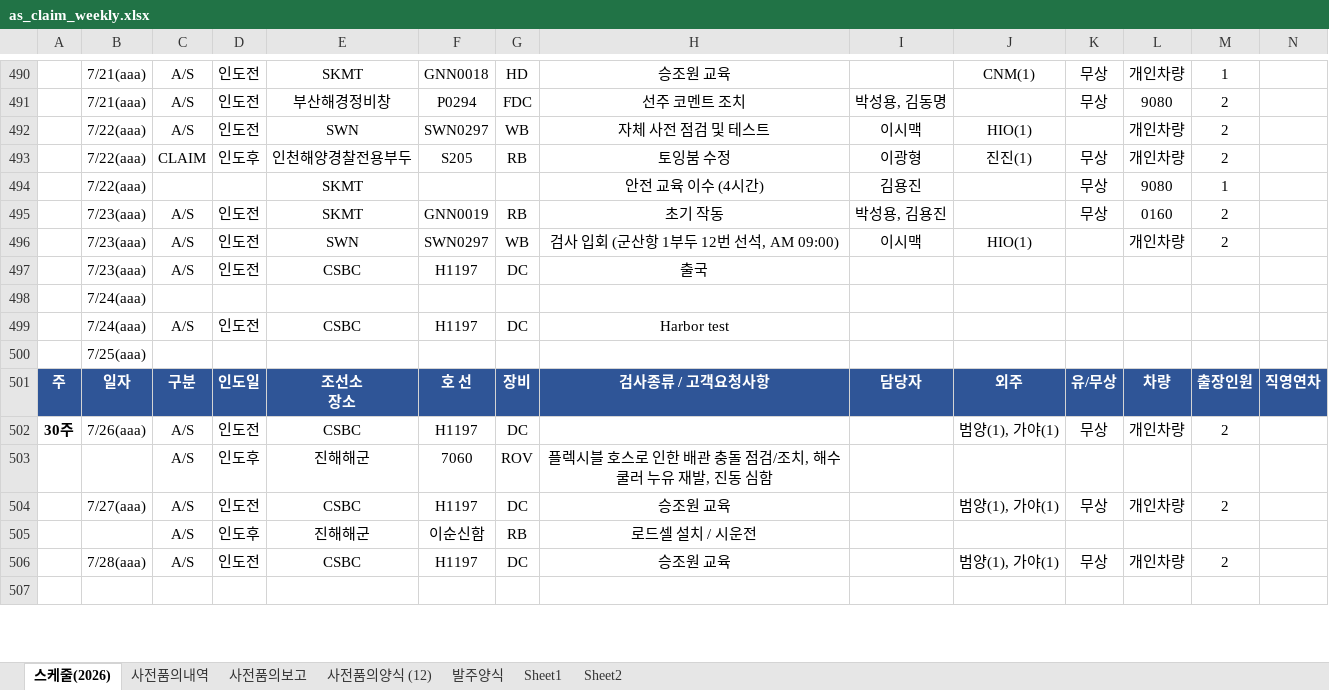
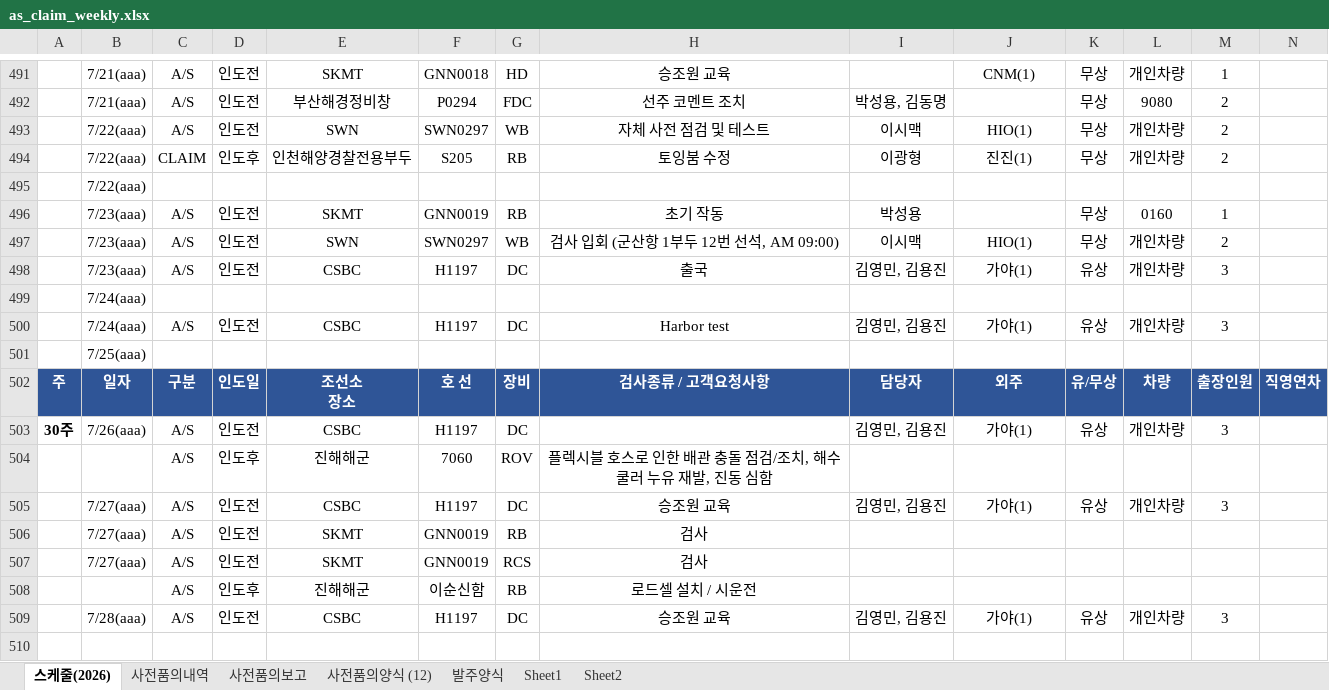
Before and after one commit to andaiga-create/weekly-schedule, an Excel workbook: as_claim_weekly.xlsx, sheet 스케줄(2026), drawn as a sheet; only a part is shown, gaps mark what is left out; values as stored, in another font and other column widths than the file's, no borders; table styles not drawn; removed rows and columns are numbered as before the commit, all else as after; rows hold the shown columns only; the diff covers the shown part only; the diff names each change by its address in the sheet, - before the commit and + after, or states it on an @@ line.

Commit message:
Auto update: 2026-07-15(수) 18:00:02.39

```diff
--- a/as_claim_weekly.xlsx (sheet 스케줄(2026))
+++ b/as_claim_weekly.xlsx (sheet 스케줄(2026))
-K493: (empty)
+K493: 무상
-row 494:  | 7/22(aaa) |  |  | SKMT |  |  | 안전 교육 이수 (4시간) | 김용진 |  | 무상 | 9080 | 1
+row 495:  | 7/22(aaa)
-I496: 박성용, 김용진
+I496: 박성용
-M496: 2
+M496: 1
-K497: (empty)
+K497: 무상
-I498: (empty)
+I498: 김영민, 김용진
-J498: (empty)
+J498: 가야(1)
-K498: (empty)
+K498: 유상
-L498: (empty)
+L498: 개인차량
-M498: (empty)
+M498: 3
-I500: (empty)
+I500: 김영민, 김용진
-J500: (empty)
+J500: 가야(1)
-K500: (empty)
+K500: 유상
-L500: (empty)
+L500: 개인차량
-M500: (empty)
+M500: 3
-I503: (empty)
+I503: 김영민, 김용진
-J503: 범양(1), 가야(1)
+J503: 가야(1)
-K503: 무상
+K503: 유상
-M503: 2
+M503: 3
-I505: (empty)
+I505: 김영민, 김용진
-J505: 범양(1), 가야(1)
+J505: 가야(1)
-K505: 무상
+K505: 유상
-M505: 2
+M505: 3
+row 506:  | 7/27(aaa) | A/S | 인도전 | SKMT | GNN0019 | RB | 검사
+row 507:  | 7/27(aaa) | A/S | 인도전 | SKMT | GNN0019 | RCS | 검사
-I509: (empty)
+I509: 김영민, 김용진
-J509: 범양(1), 가야(1)
+J509: 가야(1)
-K509: 무상
+K509: 유상
-M509: 2
+M509: 3
```
Also changed, not shown: 1 added row, 34 edited cells and cell formats elsewhere in this sheet.
